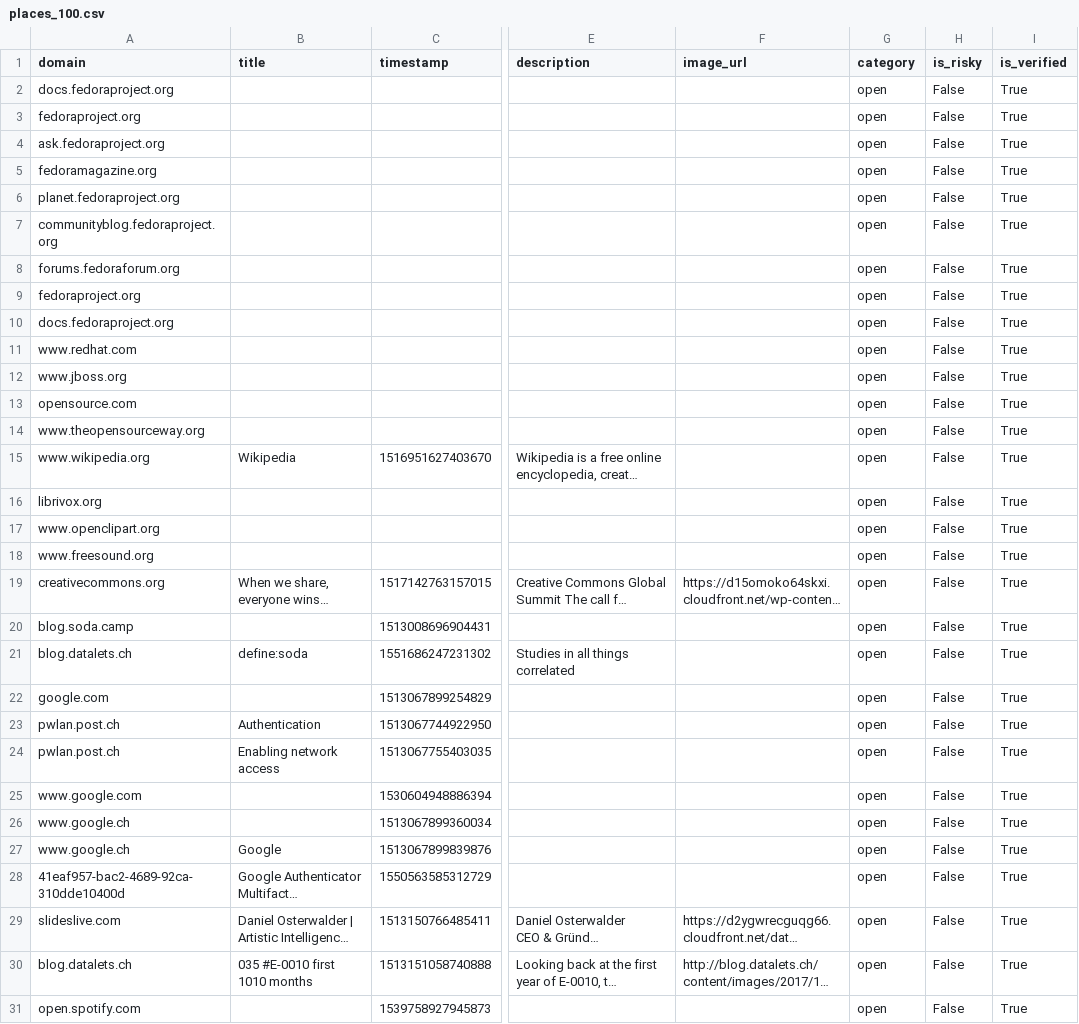
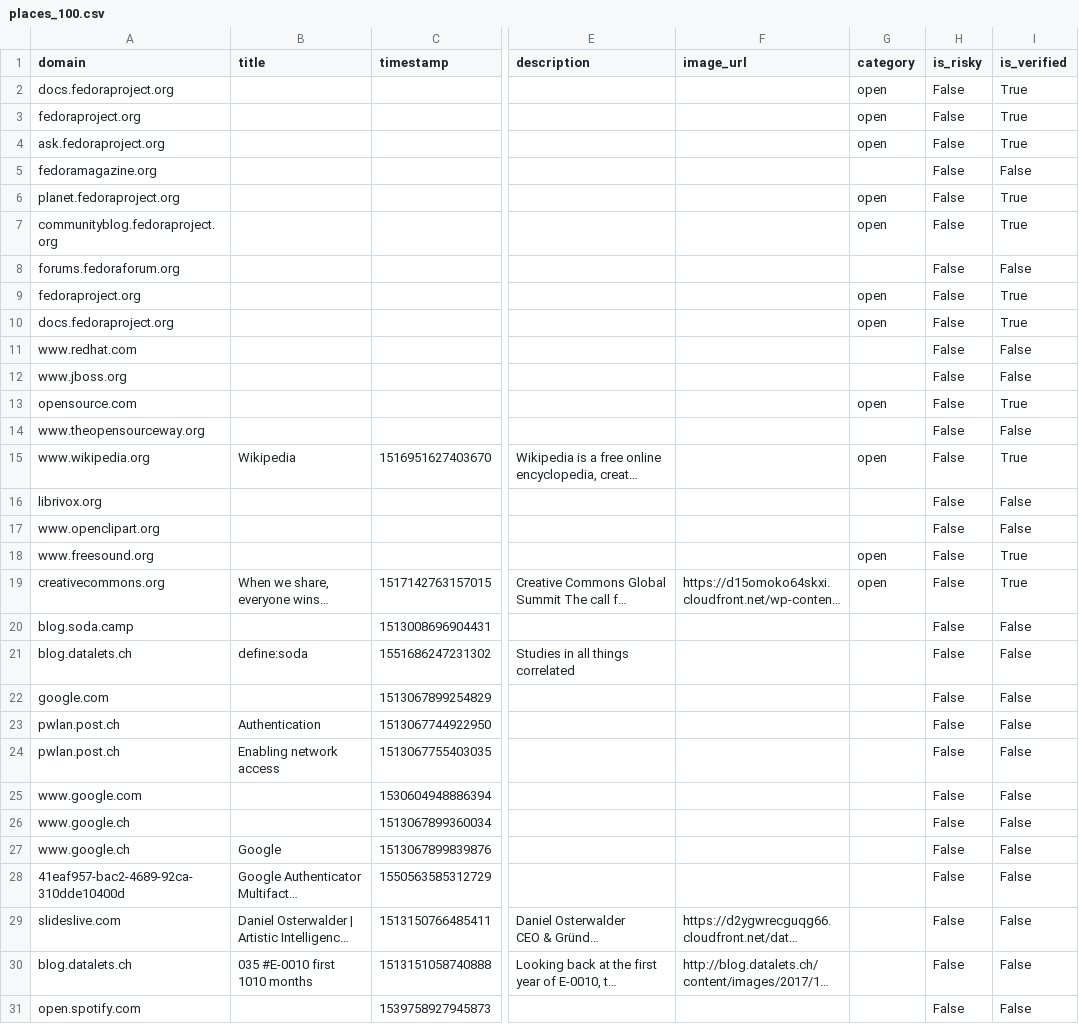
Before and after one commit to ZuozHK19/T2DA, a CSV file: datapackage/data/places_100.csv, drawn as a sheet; only a part is shown, gaps mark what is left out; long unchanged cells end in …; the diff covers the shown part only; the diff names each change by its address in the sheet, - before the commit and + after, or states it on an @@ line.

```diff
--- a/datapackage/data/places_100.csv
+++ b/datapackage/data/places_100.csv
-G5 (category): open
+G5 (category): (empty)
-I5 (is_verified): True
+I5 (is_verified): False
-G8 (category): open
+G8 (category): (empty)
-I8 (is_verified): True
+I8 (is_verified): False
-G11:G12 (category): open
+G11:G12 (category): (empty)
-I11:I12 (is_verified): True
+I11:I12 (is_verified): False
-G14 (category): open
+G14 (category): (empty)
-I14 (is_verified): True
+I14 (is_verified): False
-G16:G17 (category): open
+G16:G17 (category): (empty)
-I16:I17 (is_verified): True
+I16:I17 (is_verified): False
-G20:G31 (category): open
+G20:G31 (category): (empty)
-I20:I31 (is_verified): True
+I20:I31 (is_verified): False
```
Also changed, not shown: 110 edited cells elsewhere in this file, 1 other file.
